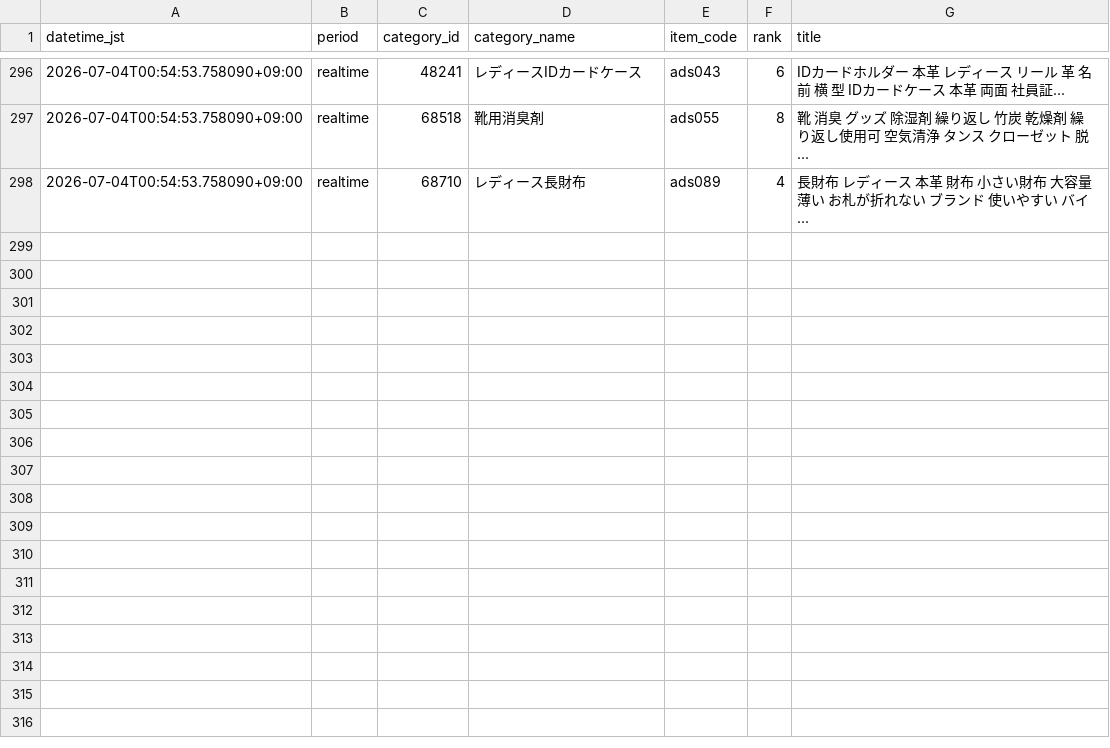
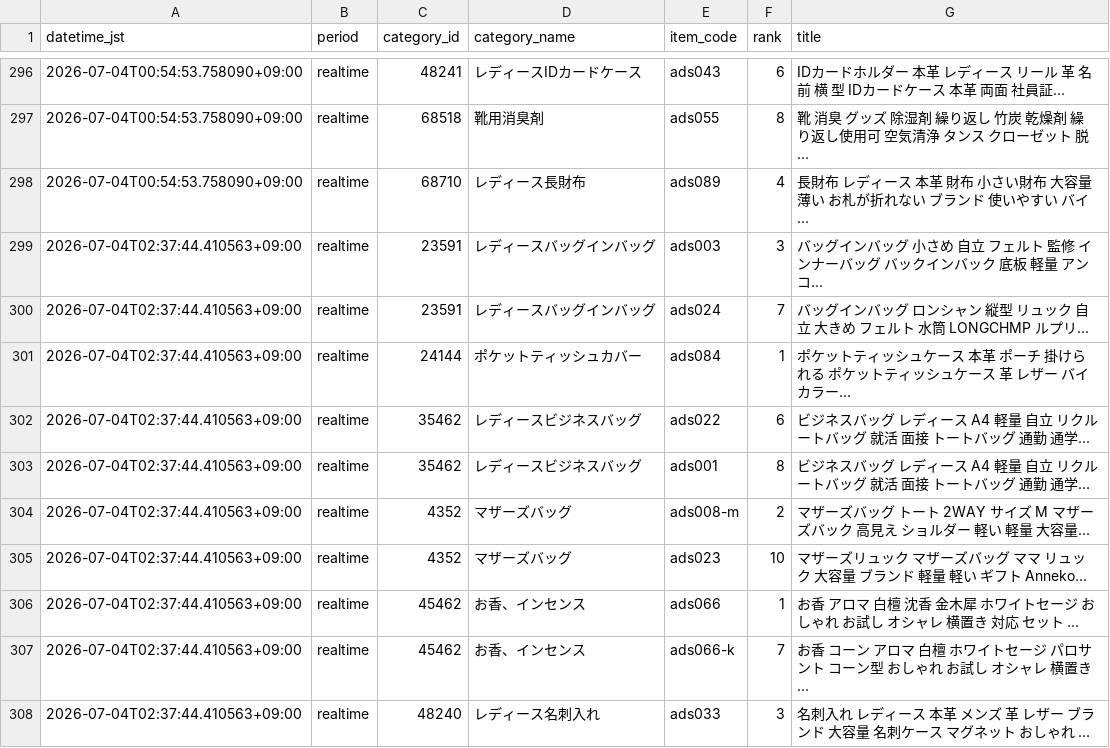
Before and after one commit to ads-hideki/yahoo-ranking-monitor, a CSV file: data/history.csv, drawn as a sheet; only a part is shown, gaps mark what is left out; the diff names each change by its address in the sheet, - before the commit and + after, or states it on an @@ line.

```diff
--- a/data/history.csv
+++ b/data/history.csv
+row 299: 2026-07-04T02:37:44.410563+09:00 | realtime | 23591 | レディースバッグインバッグ | ads003 | 3 | バッグインバッグ 小さめ 自立 フェルト 監修 インナーバッグ バックインバック 底板 軽量 アンコ...
+row 300: 2026-07-04T02:37:44.410563+09:00 | realtime | 23591 | レディースバッグインバッグ | ads024 | 7 | バッグインバッグ ロンシャン 縦型 リュック 自立 大きめ フェルト 水筒 LONGCHMP ルプリ...
+row 301: 2026-07-04T02:37:44.410563+09:00 | realtime | 24144 | ポケットティッシュカバー | ads084 | 1 | ポケットティッシュケース 本革 ポーチ 掛けられる ポケットティッシュケース 革 レザー バイカラー...
+row 302: 2026-07-04T02:37:44.410563+09:00 | realtime | 35462 | レディースビジネスバッグ | ads022 | 6 | ビジネスバッグ レディース A4 軽量 自立 リクルートバッグ 就活 面接 トートバッグ 通勤 通学...
+row 303: 2026-07-04T02:37:44.410563+09:00 | realtime | 35462 | レディースビジネスバッグ | ads001 | 8 | ビジネスバッグ レディース A4 軽量 自立 リクルートバッグ 就活 面接 トートバッグ 通勤 通学...
+row 304: 2026-07-04T02:37:44.410563+09:00 | realtime | 4352 | マザーズバッグ | ads008-m | 2 | マザーズバッグ トート 2WAY サイズ M マザーズバック 高見え ショルダー 軽い 軽量 大容量...
+row 305: 2026-07-04T02:37:44.410563+09:00 | realtime | 4352 | マザーズバッグ | ads023 | 10 | マザーズリュック マザーズバッグ ママ リュック 大容量 ブランド 軽量 軽い ギフト Anneko...
+row 306: 2026-07-04T02:37:44.410563+09:00 | realtime | 45462 | お香、インセンス | ads066 | 1 | お香 アロマ 白檀 沈香 金木犀 ホワイトセージ おしゃれ お試し オシャレ 横置き 対応 セット ...
+row 307: 2026-07-04T02:37:44.410563+09:00 | realtime | 45462 | お香、インセンス | ads066-k | 7 | お香 コーン アロマ 白檀 ホワイトセージ パロサント コーン型 おしゃれ お試し オシャレ 横置き...
+row 308: 2026-07-04T02:37:44.410563+09:00 | realtime | 48240 | レディース名刺入れ | ads033 | 3 | 名刺入れ レディース 本革 メンズ 革 レザー ブランド 大容量 名刺ケース マグネット おしゃれ ...
```
Also changed, not shown: 4 other files.
